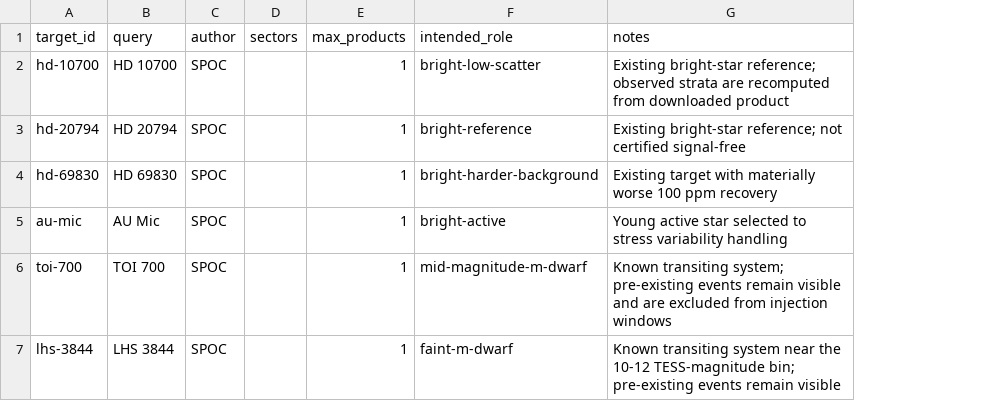
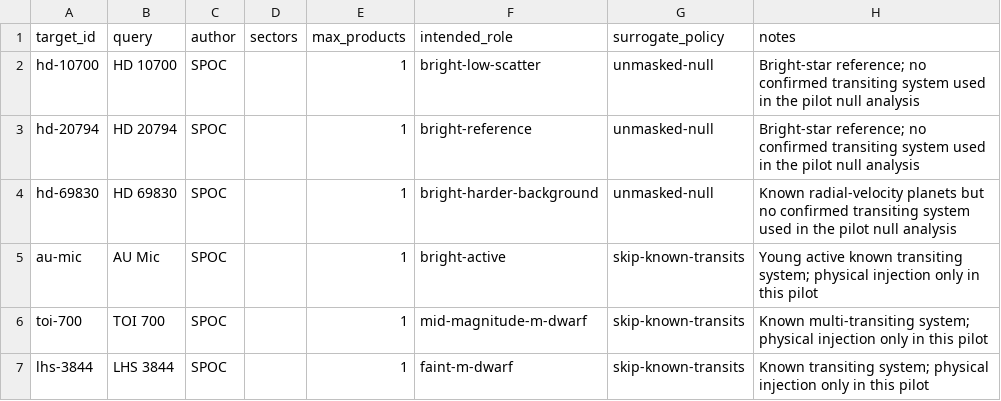
Before and after one commit to shengtenghou4-star/13, a CSV file: data/stratified_targets_v0.7.csv, drawn as a sheet; addresses are those after the commit; the diff names each change by its address in the sheet, - before the commit and + after, or states it on an @@ line.

Commit message:
Separate null-eligible stars from known transit hosts

```diff
--- a/data/stratified_targets_v0.7.csv
+++ b/data/stratified_targets_v0.7.csv
+column G (surrogate_policy), rows 2-7: unmasked-null | unmasked-null | unmasked-null | skip-known-transits | skip-known-transits | skip-known-transits
-H2 (notes): Existing bright-star reference; observed strata are recomputed from downloaded product
+H2 (notes): Bright-star reference; no confirmed transiting system used in the pilot null analysis
-H3 (notes): Existing bright-star reference; not certified signal-free
+H3 (notes): Bright-star reference; no confirmed transiting system used in the pilot null analysis
-H4 (notes): Existing target with materially worse 100 ppm recovery
+H4 (notes): Known radial-velocity planets but no confirmed transiting system used in the pilot null analysis
-H5 (notes): Young active star selected to stress variability handling
+H5 (notes): Young active known transiting system; physical injection only in this pilot
-H6 (notes): Known transiting system; pre-existing events remain visible and are excluded from injection windows
+H6 (notes): Known multi-transiting system; physical injection only in this pilot
-H7 (notes): Known transiting system near the 10-12 TESS-magnitude bin; pre-existing events remain visible
+H7 (notes): Known transiting system; physical injection only in this pilot
```
